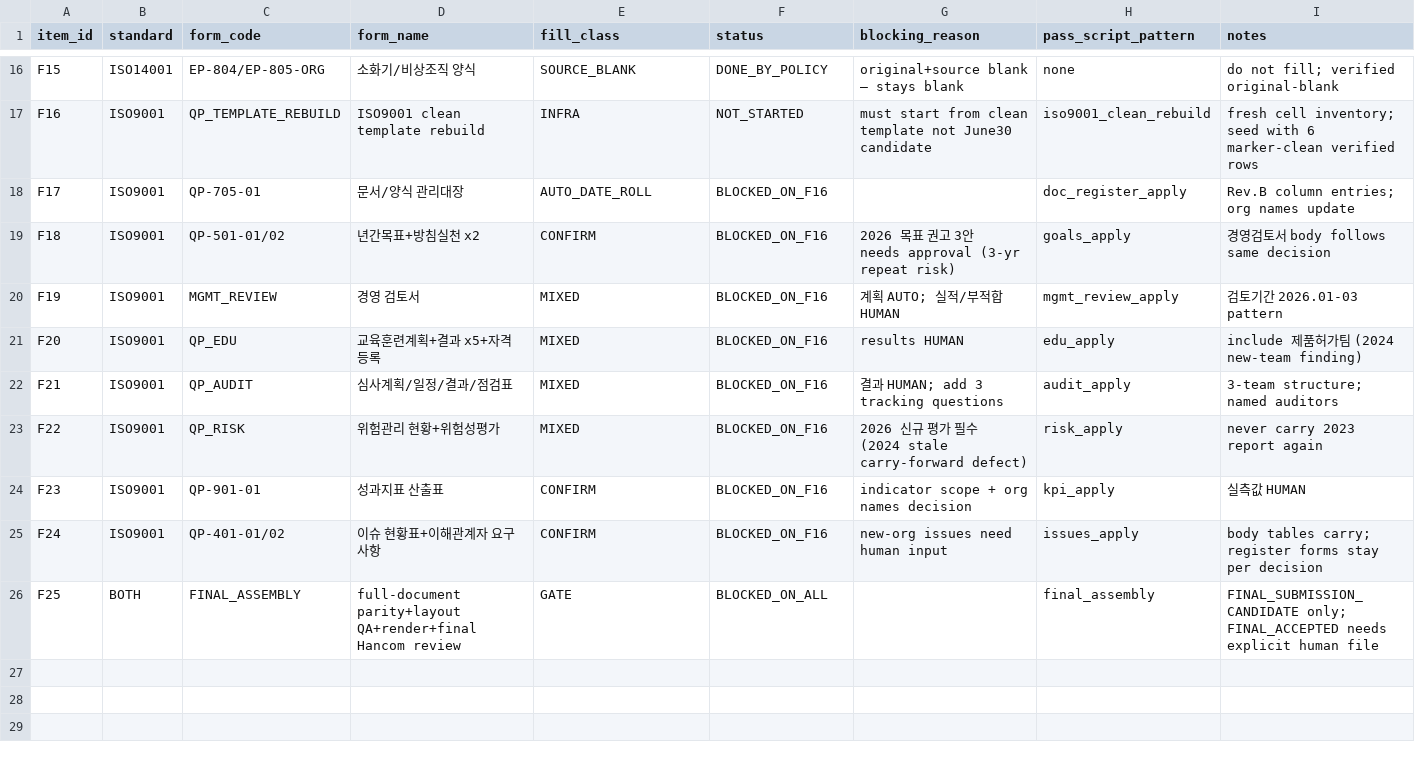
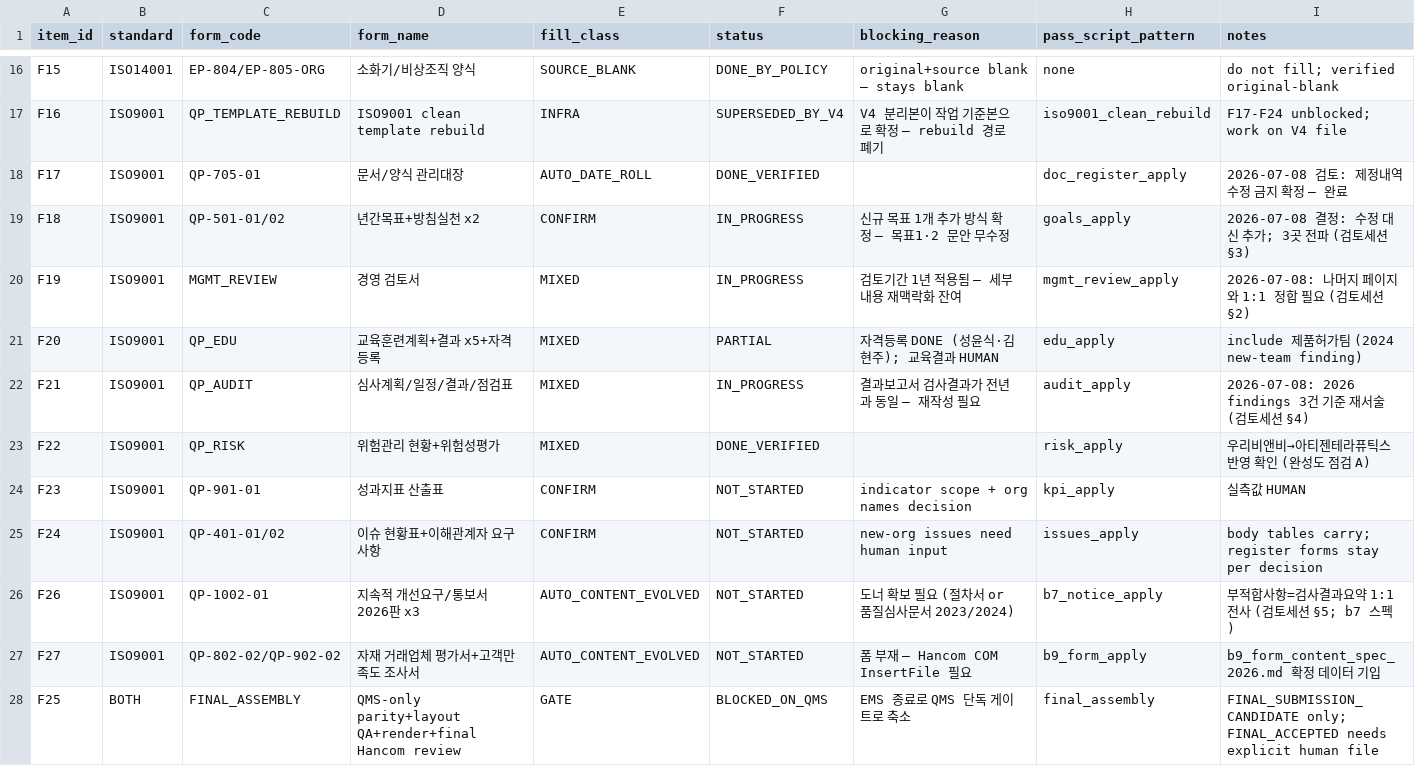
Before and after one commit to velcreativity/bio, a CSV file: iso2026_audit/temporal_analysis_20260703/iso2026_completion_ledger.csv, drawn as a sheet; only a part is shown, gaps mark what is left out; addresses are those after the commit; the diff covers the shown part only; the diff names each change by its address in the sheet, - before the commit and + after, or states it on an @@ line.

```diff
--- a/iso2026_audit/temporal_analysis_20260703/iso2026_completion_ledger.csv
+++ b/iso2026_audit/temporal_analysis_20260703/iso2026_completion_ledger.csv
-F17 (status): NOT_STARTED
+F17 (status): SUPERSEDED_BY_V4
-G17 (blocking_reason): must start from clean template not June30 candidate
+G17 (blocking_reason): V4 분리본이 작업 기준본으로 확정 — rebuild 경로 폐기
-I17 (notes): fresh cell inventory; seed with 6 marker-clean verified rows
+I17 (notes): F17-F24 unblocked; work on V4 file
-F18 (status): BLOCKED_ON_F16
+F18 (status): DONE_VERIFIED
-I18 (notes): Rev.B column entries; org names update
+I18 (notes): 2026-07-08 검토: 제정내역 수정 금지 확정 — 완료
-F19:F20 (status): BLOCKED_ON_F16
+F19:F20 (status): IN_PROGRESS
-G19 (blocking_reason): 2026 목표 권고 3안 needs approval (3-yr repeat risk)
+G19 (blocking_reason): 신규 목표 1개 추가 방식 확정 — 목표1·2 문안 무수정
-I19 (notes): 경영검토서 body follows same decision
+I19 (notes): 2026-07-08 결정: 수정 대신 추가; 3곳 전파 (검토세션 §3)
-G20 (blocking_reason): 계획 AUTO; 실적/부적합 HUMAN
+G20 (blocking_reason): 검토기간 1년 적용됨 — 세부내용 재맥락화 잔여
-I20 (notes): 검토기간 2026.01-03 pattern
+I20 (notes): 2026-07-08: 나머지 페이지와 1:1 정합 필요 (검토세션 §2)
-F21 (status): BLOCKED_ON_F16
+F21 (status): PARTIAL
-G21 (blocking_reason): results HUMAN
+G21 (blocking_reason): 자격등록 DONE (성윤식·김현주); 교육결과 HUMAN
-F22 (status): BLOCKED_ON_F16
+F22 (status): IN_PROGRESS
-G22 (blocking_reason): 결과 HUMAN; add 3 tracking questions
+G22 (blocking_reason): 결과보고서 검사결과가 전년과 동일 — 재작성 필요
-I22 (notes): 3-team structure; named auditors
+I22 (notes): 2026-07-08: 2026 findings 3건 기준 재서술 (검토세션 §4)
-F23 (status): BLOCKED_ON_F16
+F23 (status): DONE_VERIFIED
-G23 (blocking_reason): 2026 신규 평가 필수 (2024 stale carry-forward defect)
+G23 (blocking_reason): (empty)
-I23 (notes): never carry 2023 report again
+I23 (notes): 우리비앤비→아티젠테라퓨틱스 반영 확인 (완성도 점검 A)
-F24:F25 (status): BLOCKED_ON_F16
+F24:F25 (status): NOT_STARTED
+row 26: F26 | ISO9001 | QP-1002-01 | 지속적 개선요구/통보서 2026판 x3 | AUTO_CONTENT_EVOLVED | NOT_STARTED | 도너 확보 필요 (절차서 or 품질심사문서 2023/2024) | b7_notice_apply | 부적합사항=검사결과요약 1:1 전사 (검토세션 §5; b7 스펙)
+row 27: F27 | ISO9001 | QP-802-02/QP-902-02 | 자재 거래업체 평가서+고객만족도 조사서 | AUTO_CONTENT_EVOLVED | NOT_STARTED | 폼 부재 — Hancom COM InsertFile 필요 | b9_form_apply | b9_form_content_spec_2026.md 확정 데이터 기입
-D28 (form_name): full-document parity+layout QA+render+final…
+D28 (form_name): QMS-only parity+layout QA+render+final…
-F28 (status): BLOCKED_ON_ALL
+F28 (status): BLOCKED_ON_QMS
-G28 (blocking_reason): (empty)
+G28 (blocking_reason): EMS 종료로 QMS 단독 게이트로 축소
```
Also changed, not shown: 39 edited cells elsewhere in this file, 5 other files.
